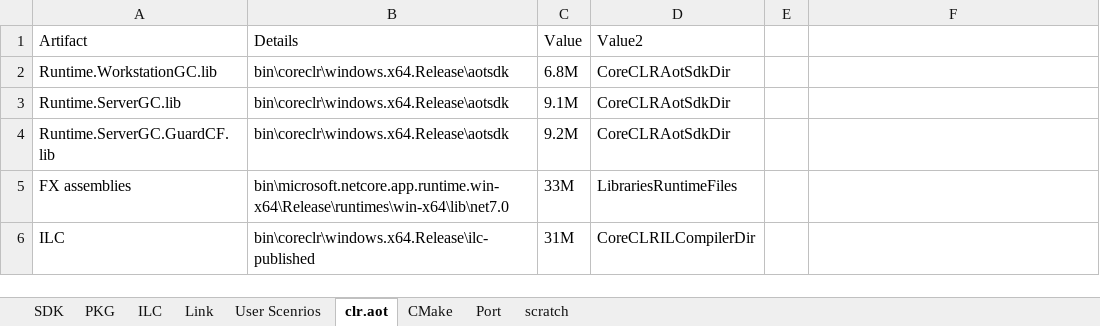
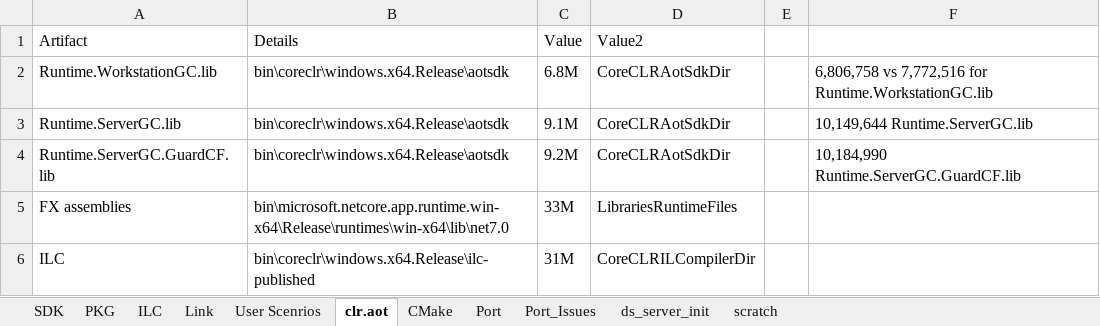
Before and after one commit to LakshanF/CSharp, an Excel workbook: src/aot/NativeAOT.xlsx, sheet clr.aot, drawn as a sheet; values as stored, in another font and other column widths than the file's, no borders; the diff names each change by its address in the sheet, - before the commit and + after, or states it on an @@ line.

```diff
--- a/src/aot/NativeAOT.xlsx (sheet clr.aot)
+++ b/src/aot/NativeAOT.xlsx (sheet clr.aot)
+sheet tab: Port_Issues
+sheet tab: ds_server_init
-F2: (empty)
+F2: 6,806,758 vs 7,772,516 for Runtime.WorkstationGC.lib
-F3: (empty)
+F3: 10,149,644 Runtime.ServerGC.lib
-F4: (empty)
+F4: 10,184,990 Runtime.ServerGC.GuardCF.lib
```
Also changed, not shown: sheet Port, sheet User Scenrios, sheet ILC, sheet PKG, 3 other files.
